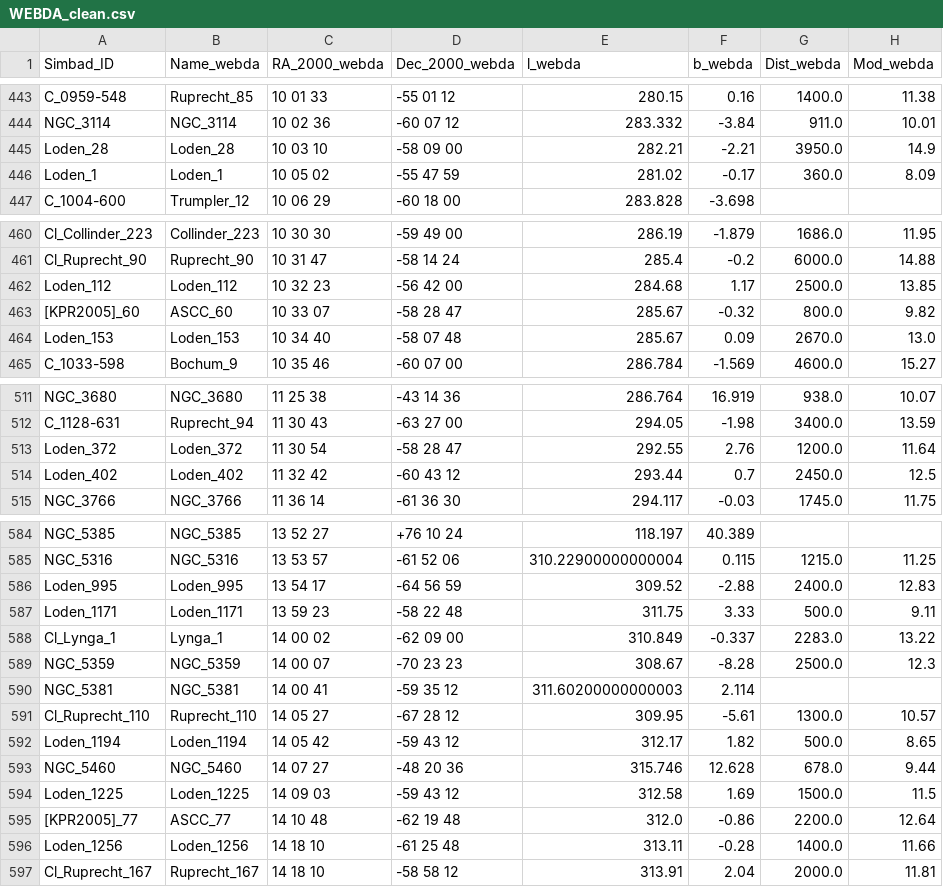
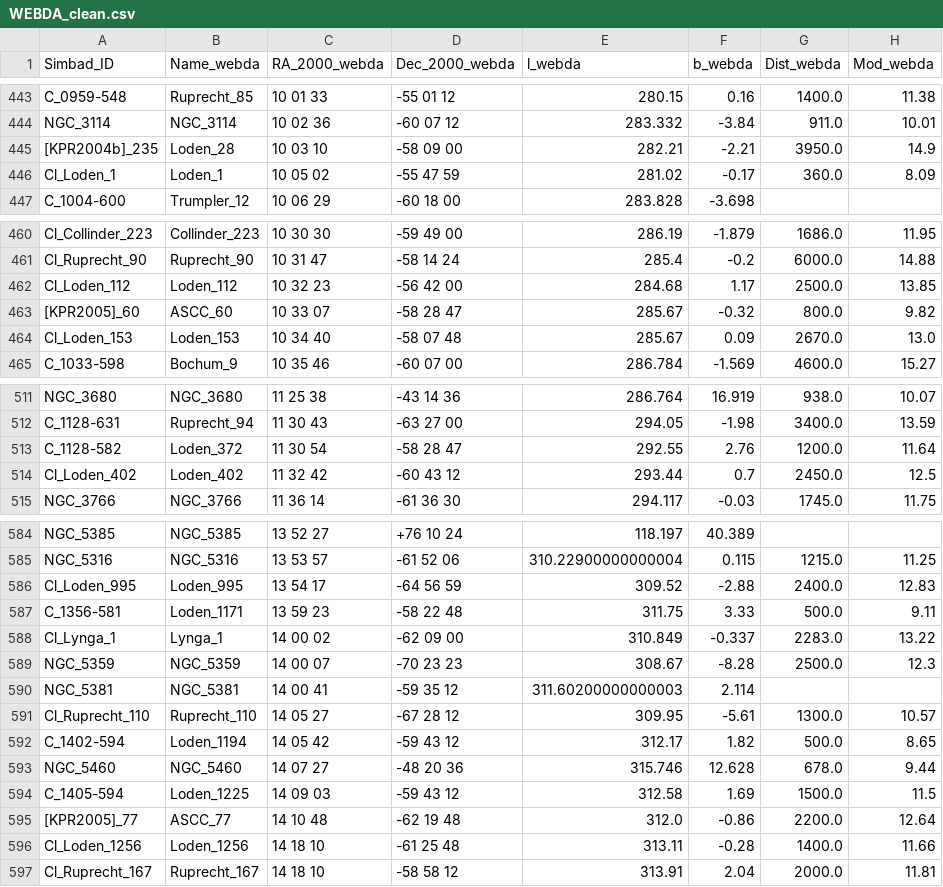
Before and after one commit to ageller/compileOCs, a CSV file: WEBDA_clean.csv, drawn as a sheet; only a part is shown, gaps mark what is left out; the diff covers the shown part only; the diff names each change by its address in the sheet, - before the commit and + after, or states it on an @@ line.

```diff
--- a/WEBDA_clean.csv
+++ b/WEBDA_clean.csv
-A445 (Simbad_ID): Loden_28
+A445 (Simbad_ID): [KPR2004b]_235
-A446 (Simbad_ID): Loden_1
+A446 (Simbad_ID): Cl_Loden_1
-A462 (Simbad_ID): Loden_112
+A462 (Simbad_ID): Cl_Loden_112
-A464 (Simbad_ID): Loden_153
+A464 (Simbad_ID): Cl_Loden_153
-A513 (Simbad_ID): Loden_372
+A513 (Simbad_ID): C_1128-582
-A514 (Simbad_ID): Loden_402
+A514 (Simbad_ID): Cl_Loden_402
-A586 (Simbad_ID): Loden_995
+A586 (Simbad_ID): Cl_Loden_995
-A587 (Simbad_ID): Loden_1171
+A587 (Simbad_ID): C_1356-581
-A592 (Simbad_ID): Loden_1194
+A592 (Simbad_ID): C_1402-594
-A594 (Simbad_ID): Loden_1225
+A594 (Simbad_ID): C_1405-594
-A596 (Simbad_ID): Loden_1256
+A596 (Simbad_ID): Cl_Loden_1256
```
Also changed, not shown: 14 edited cells elsewhere in this file, Kharchenko2013_clean.csv, Piskunov2008_clean.csv, 6 other files.
